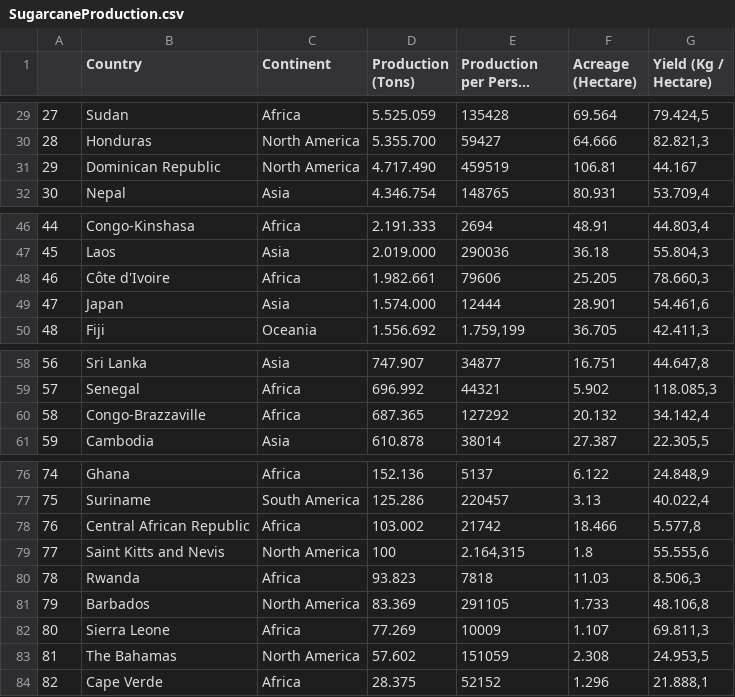
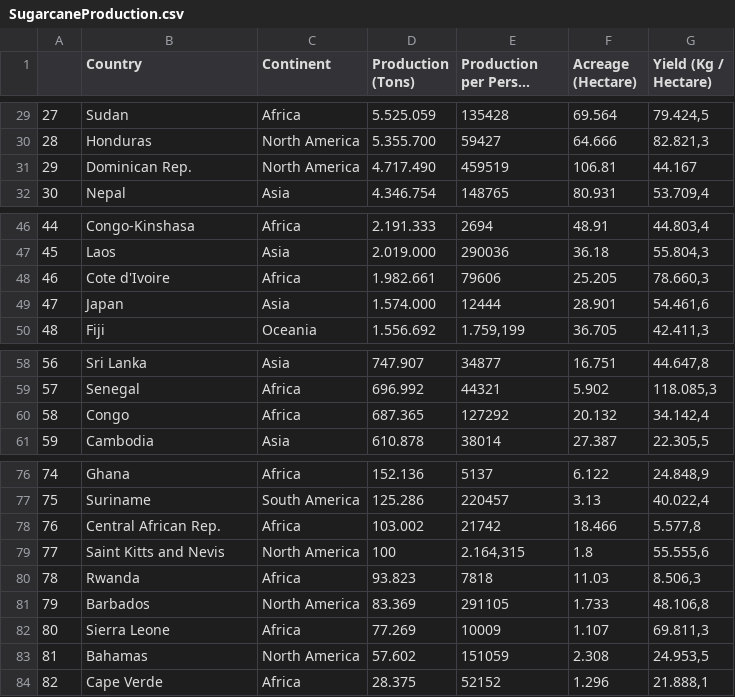
Before and after one commit to KenYangChew/FIT3179_w9_hw, a CSV file: data/SugarcaneProduction.csv, drawn as a sheet; only a part is shown, gaps mark what is left out; long unchanged cells end in ….

Commit message:
Update SugarcaneProduction.csv

```diff
--- a/data/SugarcaneProduction.csv
+++ b/data/SugarcaneProduction.csv
@@ -30,3 +30,3 @@
 28,Honduras,North America,5.355.700,59427,64.666,"82.821,3"
-29,Dominican Republic,North America,4.717.490,459519,106.81,44.167
+29,Dominican Rep.,North America,4.717.490,459519,106.81,44.167
 30,Nepal,Asia,4.346.754,148765,80.931,"53.709,4"
@@ -47,3 +47,3 @@
 45,Laos,Asia,2.019.000,290036,36.18,"55.804,3"
-46,Côte d'Ivoire,Africa,1.982.661,79606,25.205,"78.660,3"
+46,Cote d'Ivoire,Africa,1.982.661,79606,25.205,"78.660,3"
 47,Japan,Asia,1.574.000,12444,28.901,"54.461,6"
@@ -59,3 +59,3 @@
 57,Senegal,Africa,696.992,44321,5.902,"118.085,3"
-58,Congo-Brazzaville,Africa,687.365,127292,20.132,"34.142,4"
+58,Congo,Africa,687.365,127292,20.132,"34.142,4"
 59,Cambodia,Asia,610.878,38014,27.387,"22.305,5"
@@ -77,3 +77,3 @@
 75,Suriname,South America,125.286,220457,3.13,"40.022,4"
-76,Central African Republic,Africa,103.002,21742,18.466,"5.577,8"
+76,Central African Rep.,Africa,103.002,21742,18.466,"5.577,8"
 77,Saint Kitts and Nevis,North America,100,"2.164,315",1.8,"55.555,6"
@@ -82,3 +82,3 @@
 80,Sierra Leone,Africa,77.269,10009,1.107,"69.811,3"
-81,The Bahamas,North America,57.602,151059,2.308,"24.953,5"
+81,Bahamas,North America,57.602,151059,2.308,"24.953,5"
 82,Cape Verde,Africa,28.375,52152,1.296,"21.888,1"
```
